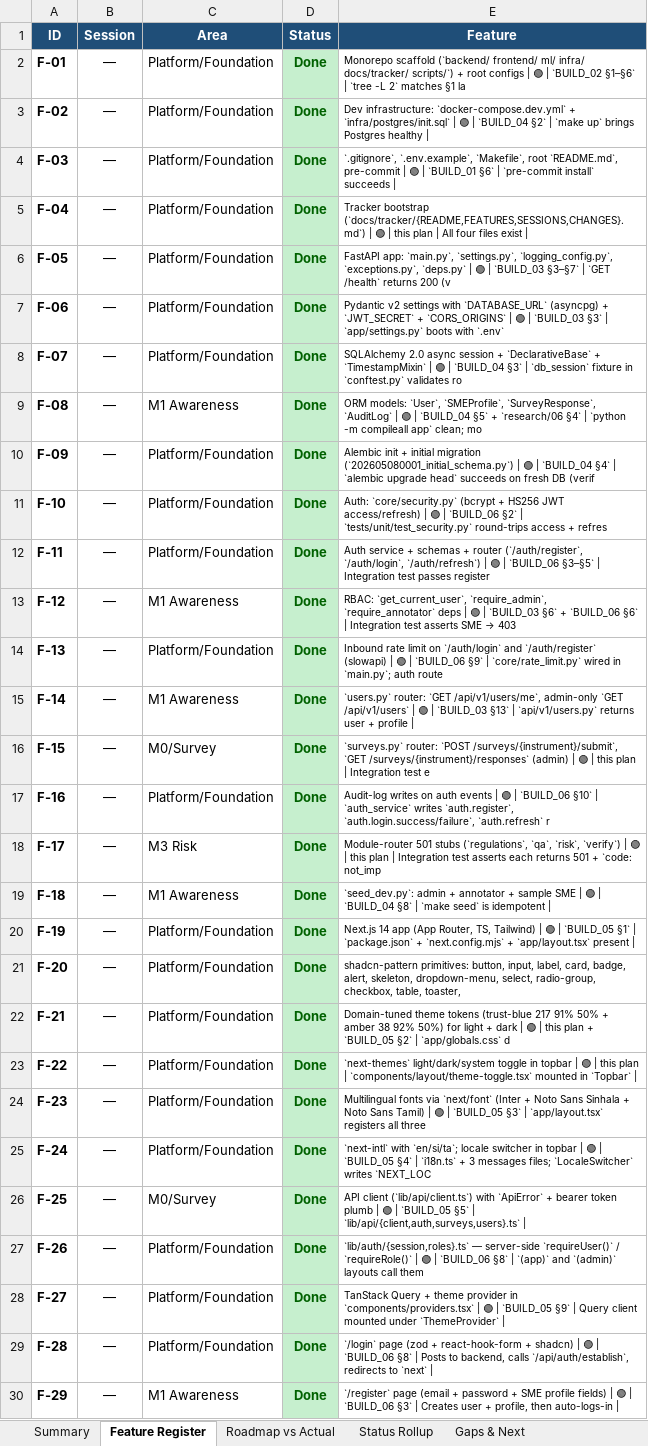
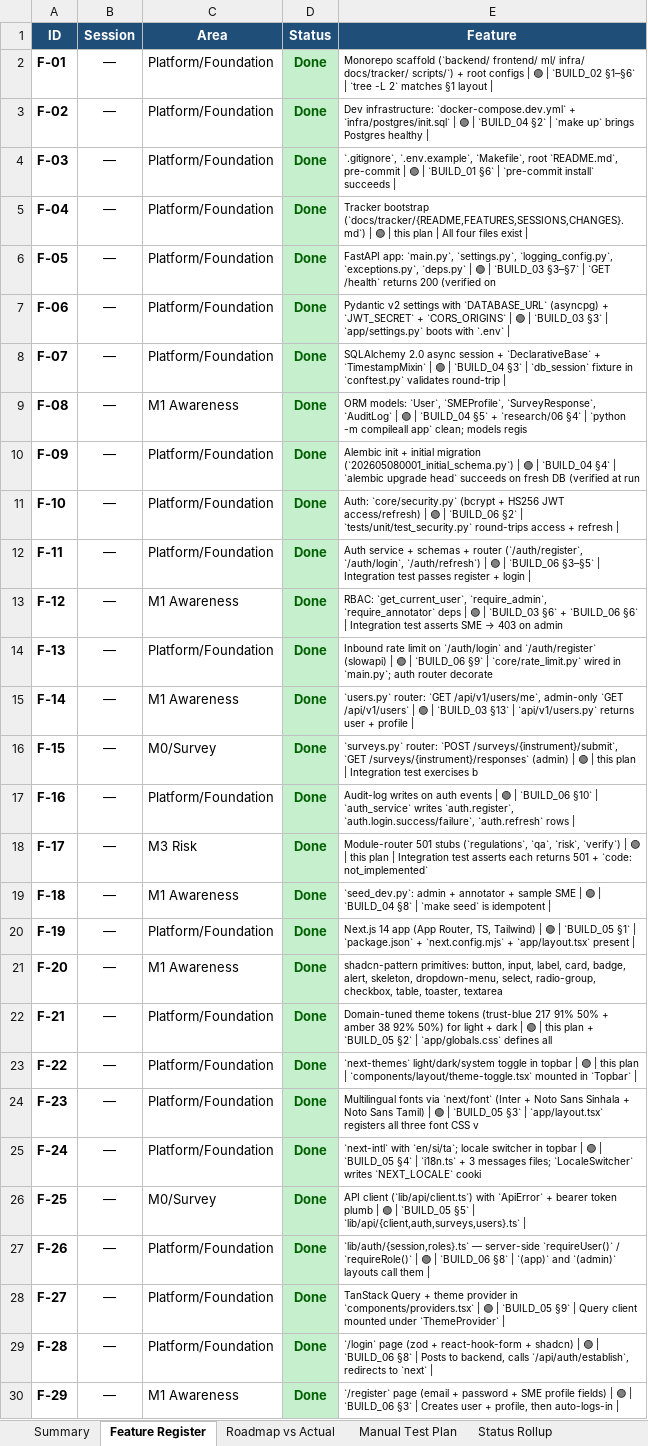
Before and after one commit to ifham-mohamed/obs-sme, an Excel workbook: 10-Highlights/report/M1_Project_Development_Evaluation.xlsx, sheet Feature Register, drawn as a sheet; only a part is shown; values as stored, in another font and other column widths than the file's, no borders; the diff covers the shown part only; the diff names each change by its address in the sheet, - before the commit and + after, or states it on an @@ line.

Commit message:
Docs: Session 73 sync & M1 F1-gate to 0.92
Add Session 73 full-project documentation sync and Perplexity export bundle. New/updated docs: Member-1 report, Phase3–5 build addendum, extraction/measurement UI audit, multiple Phase plans, and CHANGES/FEATURES/SESSIONS/ENIGMATRIX_MASTER_CONTEXT updates. Reconcile M1 macro‑F1 gate in BUILD_11 to ≥0.92 (was 0.80). Add supporting XLSX/HTML artifacts and flag the Label Studio `mydata/` annotation env. Follow-ups: prod migrations (202606300001–005), annotation to ≥800 gold, and frontend wiring noted.

```diff
--- a/10-Highlights/report/M1_Project_Development_Evaluation.xlsx (sheet Feature Register)
+++ b/10-Highlights/report/M1_Project_Development_Evaluation.xlsx (sheet Feature Register)
+sheet tab: Manual Test Plan
-E2 (Feature): …matches §1 la
+E2 (Feature): …matches §1 layout |
-E6 (Feature): …returns 200 (v
+E6 (Feature): …returns 200 (verified on
-E7 (Feature): …with `.env`
+E7 (Feature): …with `.env` |
-E8 (Feature): …`conftest.py` validates ro
+E8 (Feature): …`conftest.py` validates round-trip |
-E9 (Feature): …app` clean; mo
+E9 (Feature): …app` clean; models regis
-E10 (Feature): …fresh DB (verif
+E10 (Feature): …fresh DB (verified at run
-E11 (Feature): …access + refres
+E11 (Feature): …access + refresh |
-E12 (Feature): …passes register
+E12 (Feature): …passes register + login |
-E13 (Feature): …→ 403
+E13 (Feature): …→ 403 on admin
-E14 (Feature): …`main.py`; auth route
+E14 (Feature): …`main.py`; auth router decorate
-E16 (Feature): …Integration test e
+E16 (Feature): …Integration test exercises b
-E17 (Feature): …`auth.login.success/failure`, `auth.refresh` r
+E17 (Feature): …`auth.login.success/failure`, `auth.refresh` rows |
-E18 (Feature): …+ `code: not_imp
+E18 (Feature): …+ `code: not_implemented`
-C21 (Area): Platform/Foundation
+C21 (Area): M1 Awareness
-E21 (Feature): …table, toaster,
+E21 (Feature): …table, toaster, textarea
-E22 (Feature): …| `app/globals.css` d
+E22 (Feature): …| `app/globals.css` defines all
-E24 (Feature): …all three
+E24 (Feature): …all three font CSS v
-E25 (Feature): …`LocaleSwitcher` writes `NEXT_LOC
+E25 (Feature): …`LocaleSwitcher` writes `NEXT_LOCALE` cooki
-E27 (Feature): …call them
+E27 (Feature): …call them |
```
Also changed, not shown: 4 added rows, 1 removed row and 60 edited cells elsewhere in this sheet, sheet Roadmap vs Actual, sheet Gaps & Next, sheet Summary, sheet Status Rollup, formulas that keep their value, charts or pictures, 17 other files.
